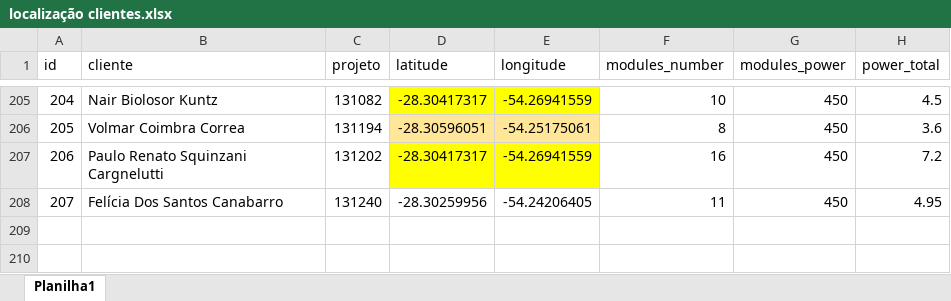
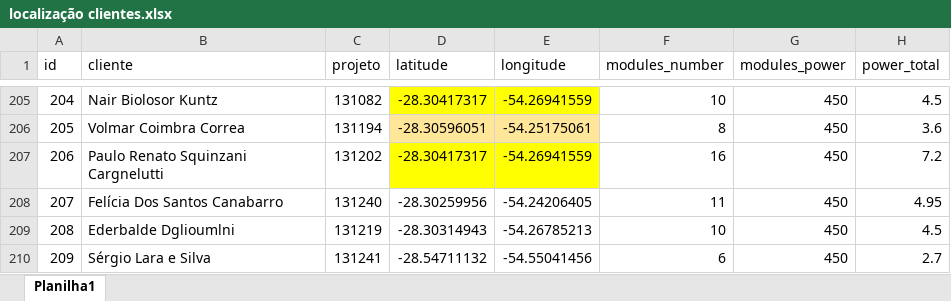
Before and after one commit to LeonardoFdSantos/energens-map, an Excel workbook: localização clientes.xlsx, sheet Planilha1, drawn as a sheet; only a part is shown, gaps mark what is left out; values as stored, in another font and other column widths than the file's, no borders; table styles not drawn; the diff names each change by its address in the sheet, - before the commit and + after, or states it on an @@ line.

Commit message:
Localização

```diff
--- a/localização clientes.xlsx (sheet Planilha1)
+++ b/localização clientes.xlsx (sheet Planilha1)
+row 209: 208 | Ederbalde Dglioumlni | 131219 | -28.30314943 | -54.26785213 | 10 | 450 | 4.5
+row 210: 209 | Sérgio Lara e Silva | 131241 | -28.54711132 | -54.55041456 | 6 | 450 | 2.7
```
Also changed, not shown: 1 other file.
